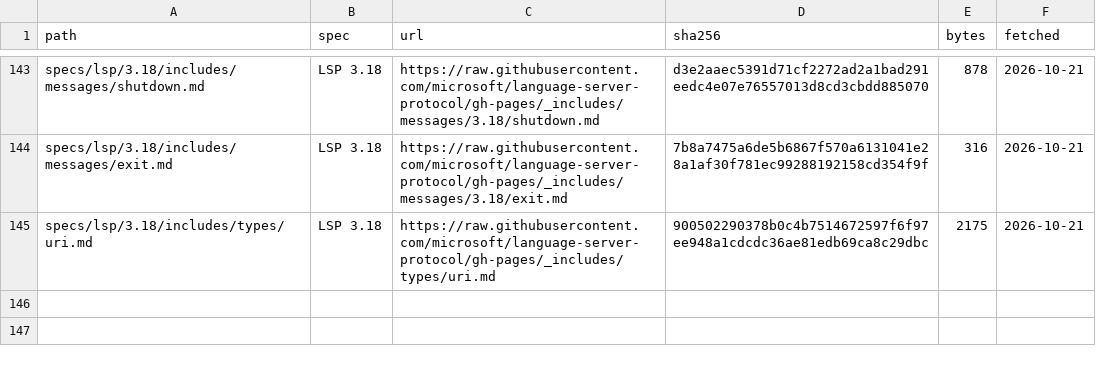
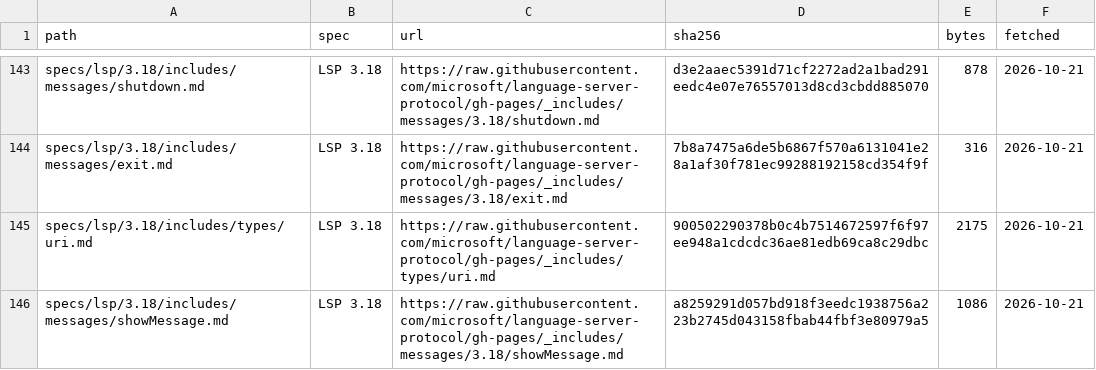
Before and after one commit to quakecstudio/editor, a TSV file: specs/manifest.tsv, drawn as a sheet; only a part is shown, gaps mark what is left out; the diff names each change by its address in the sheet, - before the commit and + after, or states it on an @@ line.

Commit message:
feat(lsp): ship the quakec-lsp language server
The binary speaks LSP 3.18 over standard input and output and answers definition, references, rename, hover, completion, semantic tokens, inlay hints and diagnostics from qc-ide, converting byte offsets to UTF-8 or UTF-16 positions and paths to file URIs.

```diff
--- a/specs/manifest.tsv
+++ b/specs/manifest.tsv
+row 146: specs/lsp/3.18/includes/messages/showMessage.md | LSP 3.18 | https://raw.githubusercontent.com/microsoft/language-server-protocol/gh-pages/_includes/messages/3.18/showMessage.md | a8259291d057bd918f3eedc1938756a223b2745d043158fbab44fbf3e80979a5 | 1086 | 2026-10-21
```
Also changed, not shown: 22 other files.
